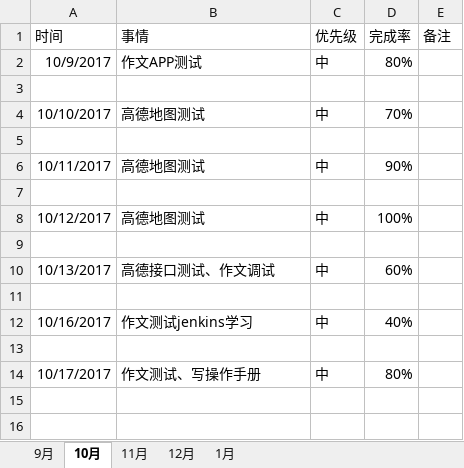
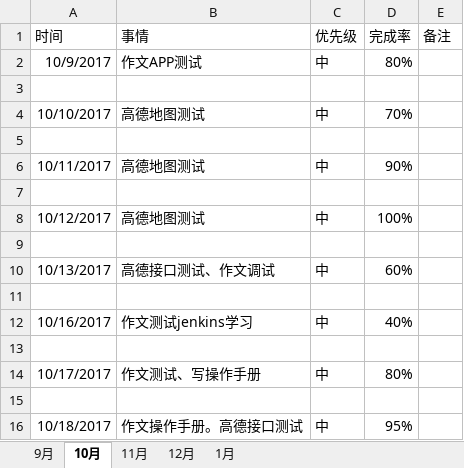
Before and after one commit to bird-start/eshop-doc, an Excel workbook: 交流管理/项目日报/徐明曦-每日要做的事.xlsx, sheet 10月, drawn as a sheet; values as stored, in another font and other column widths than the file's, no borders; the diff names each change by its address in the sheet, - before the commit and + after, or states it on an @@ line.

Commit message:
提交

```diff
--- a/交流管理/项目日报/徐明曦-每日要做的事.xlsx (sheet 10月)
+++ b/交流管理/项目日报/徐明曦-每日要做的事.xlsx (sheet 10月)
+row 15: (empty)
+row 16: 10/18/2017 | 作文操作手册。高德接口测试 | 中 | 95%
```
